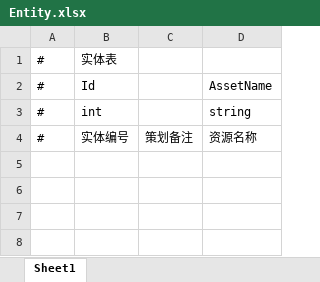
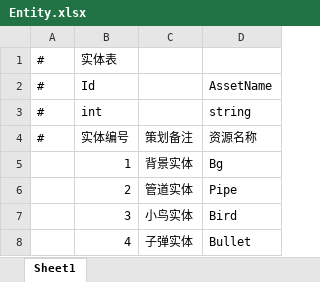
Before and after one commit to lightjiao/MyGitHub, an Excel workbook: unity/GFFlappyBird/Assets/GameMain/DataTables/Excel/Entity.xlsx, sheet Sheet1, drawn as a sheet; values as stored, in another font and other column widths than the file's, no borders; the diff names each change by its address in the sheet, - before the commit and + after, or states it on an @@ line.

```diff
--- a/unity/GFFlappyBird/Assets/GameMain/DataTables/Excel/Entity.xlsx (sheet Sheet1)
+++ b/unity/GFFlappyBird/Assets/GameMain/DataTables/Excel/Entity.xlsx (sheet Sheet1)
+row 5:  | 1 | 背景实体 | Bg
+row 6:  | 2 | 管道实体 | Pipe
+row 7:  | 3 | 小鸟实体 | Bird
+row 8:  | 4 | 子弹实体 | Bullet
```
Also changed, not shown: unity/GFFlappyBird/Assets/GameMain/Configs/DefaultConfig.xlsx, unity/GFFlappyBird/Assets/GameMain/DataTables/Excel/Music.xlsx, 16 other files.
